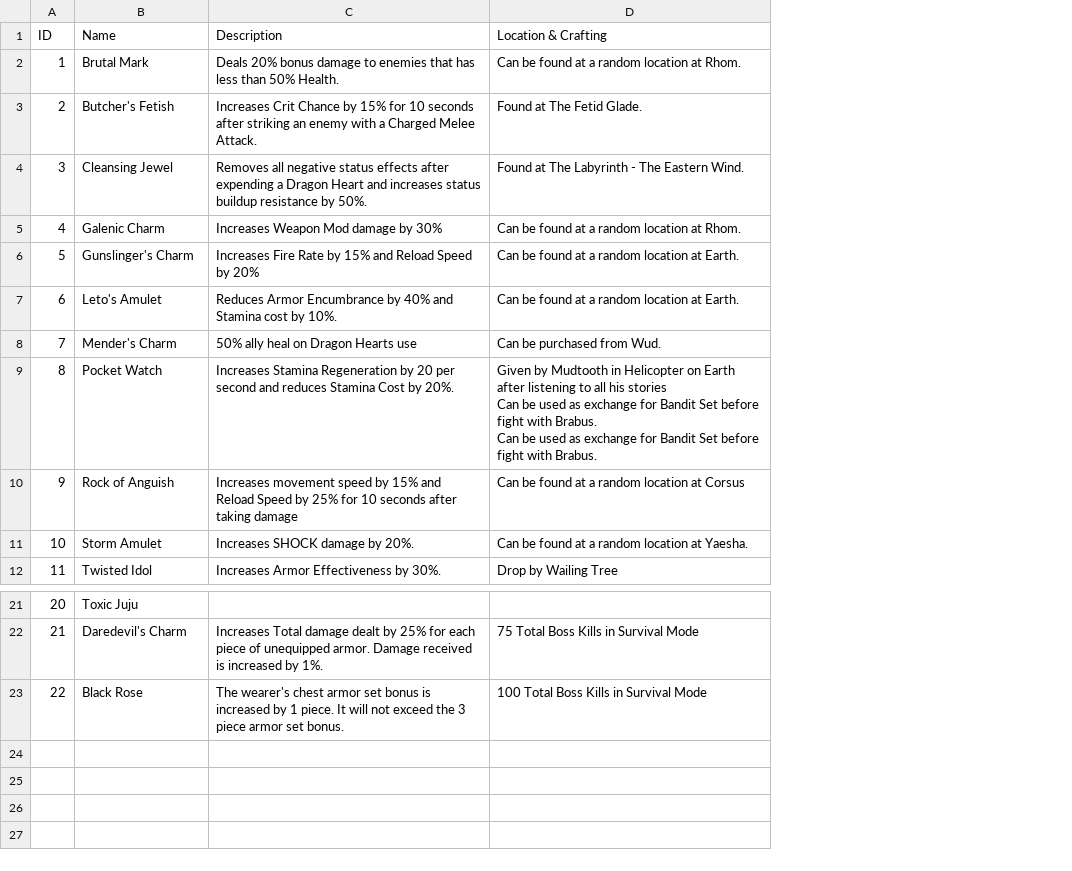
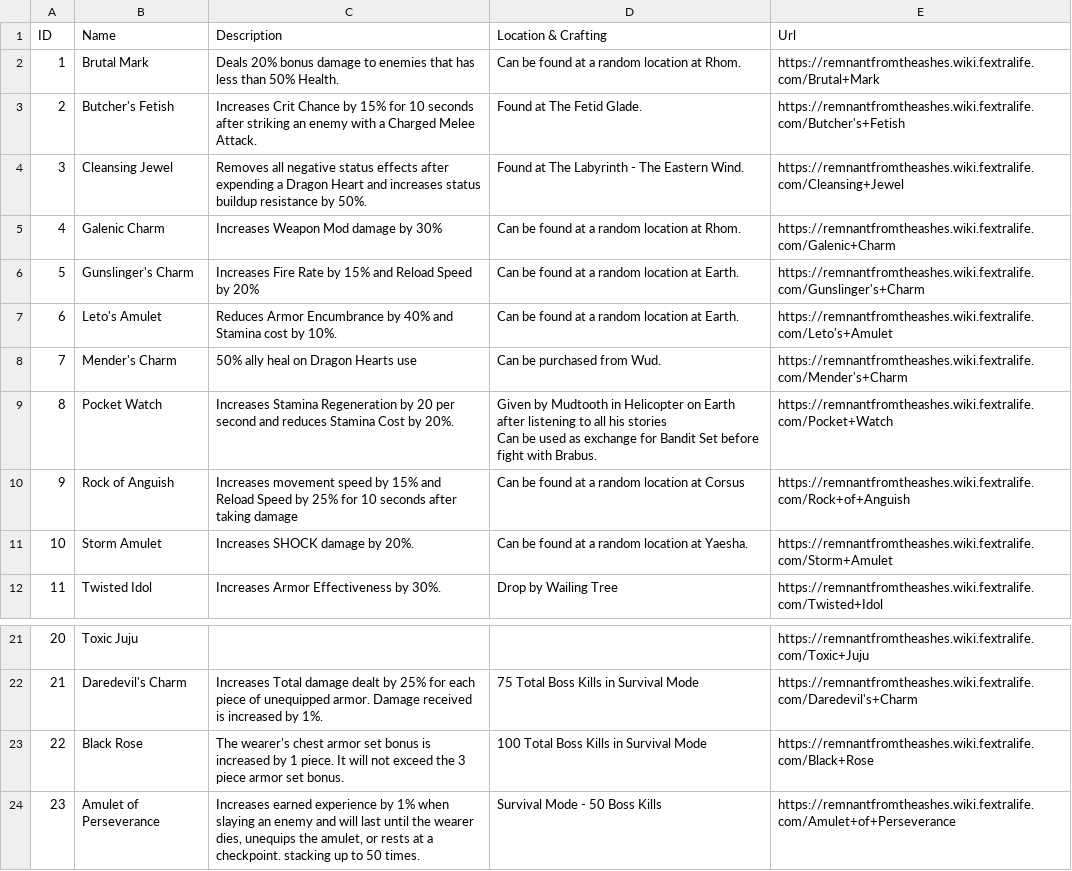
Before and after one commit to CoffeeAndCode/remnant-checklist, a CSV file: src/data/amulets.csv, drawn as a sheet; only a part is shown, gaps mark what is left out; ↵ is a line break in a cell; the diff names each change by its address in the sheet, - before the commit and + after, or states it on an @@ line.

```diff
--- a/src/data/amulets.csv
+++ b/src/data/amulets.csv
+column E (Url), rows 2-12: https://remnantfromtheashes.wiki.fextralife.com/Brutal+Mark | https://remnantfromtheashes.wiki.fextralife.com/Butcher's+Fetish | https://remnantfromtheashes.wiki.fextralife.com/Cleansing+Jewel | https://remnantfromtheashes.wiki.fextralife.com/Galenic+Charm | https://remnantfromtheashes.wiki.fextralife.com/Gunslinger's+Charm | https://remnantfromtheashes.wiki.fextralife.com/Leto's+Amulet | https://remnantfromtheashes.wiki.fextralife.com/Mender's+Charm | https://remnantfromtheashes.wiki.fextralife.com/Pocket+Watch | https://remnantfromtheashes.wiki.fextralife.com/Rock+of+Anguish | https://remnantfromtheashes.wiki.fextralife.com/Storm+Amulet | https://remnantfromtheashes.wiki.fextralife.com/Twisted+Idol; rows 21-23: https://remnantfromtheashes.wiki.fextralife.com/Toxic+Juju | https://remnantfromtheashes.wiki.fextralife.com/Daredevil's+Charm | https://remnantfromtheashes.wiki.fextralife.com/Black+Rose
-D9 (Location & Crafting): …with Brabus. ↵ Can be used as exchange for Bandit Set before fight with Brabus.
+D9 (Location & Crafting): …with Brabus.
+row 24: 23 | Amulet of Perseverance | Increases earned experience by 1% when slaying an enemy and will last until the wearer dies, unequips the amulet, or rests at a checkpoint. stacking up to 50 times. | Survival Mode - 50 Boss Kills | https://remnantfromtheashes.wiki.fextralife.com/Amulet+of+Perseverance
```
Also changed, not shown: src/data/head_armor.csv, src/data/leg_armor.csv, 12 other files.
